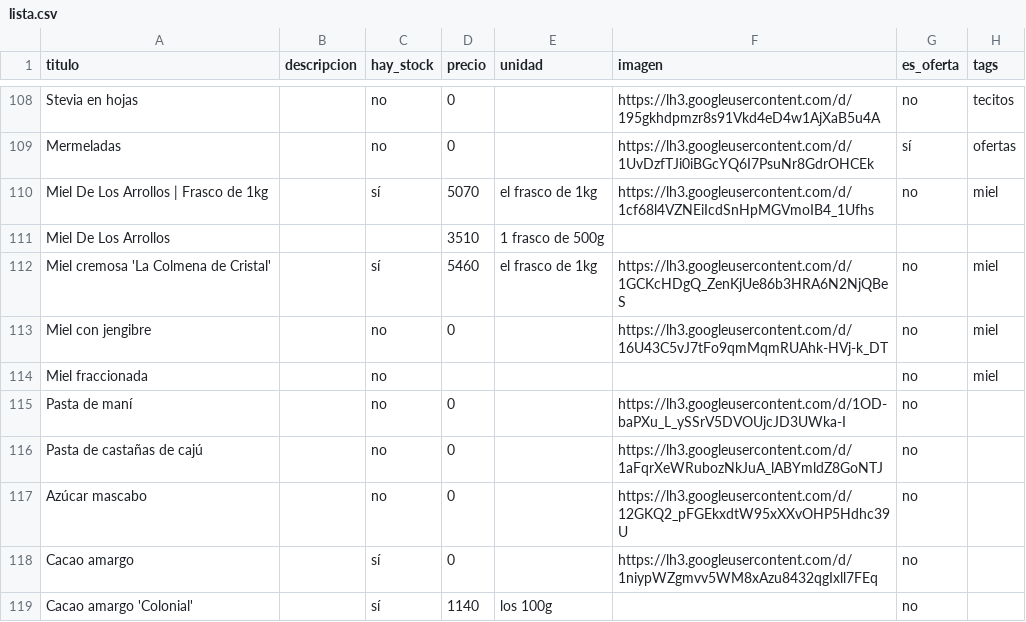
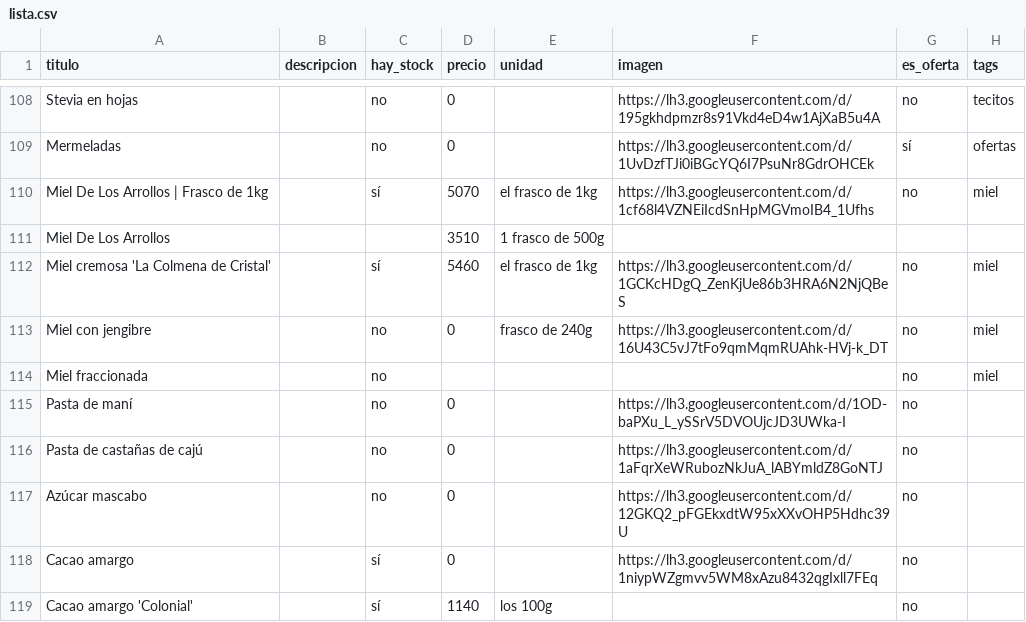
Before and after one commit to dietetica/productos, a CSV file: lista.csv, drawn as a sheet; only a part is shown, gaps mark what is left out.

Commit message:
Actualización automática de productos

```diff
--- a/lista.csv
+++ b/lista.csv
@@ -112,3 +112,3 @@ Miel De Los Arrollos,,,3510,1 frasco de 500g,,,
 Miel cremosa 'La Colmena de Cristal',,sí,5460,el frasco de 1kg,https://lh3.googleusercontent.com/d/1GCKcHDgQ_ZenKjUe86b3HRA6N2NjQBeS,no,miel
-Miel con jengibre,,no,0,,https://lh3.googleusercontent.com/d/16U43C5vJ7tFo9qmMqmRUAhk-HVj-k_DT,no,miel
+Miel con jengibre,,no,0,frasco de 240g,https://lh3.googleusercontent.com/d/16U43C5vJ7tFo9qmMqmRUAhk-HVj-k_DT,no,miel
 Miel fraccionada,,no,,,,no,miel
```
